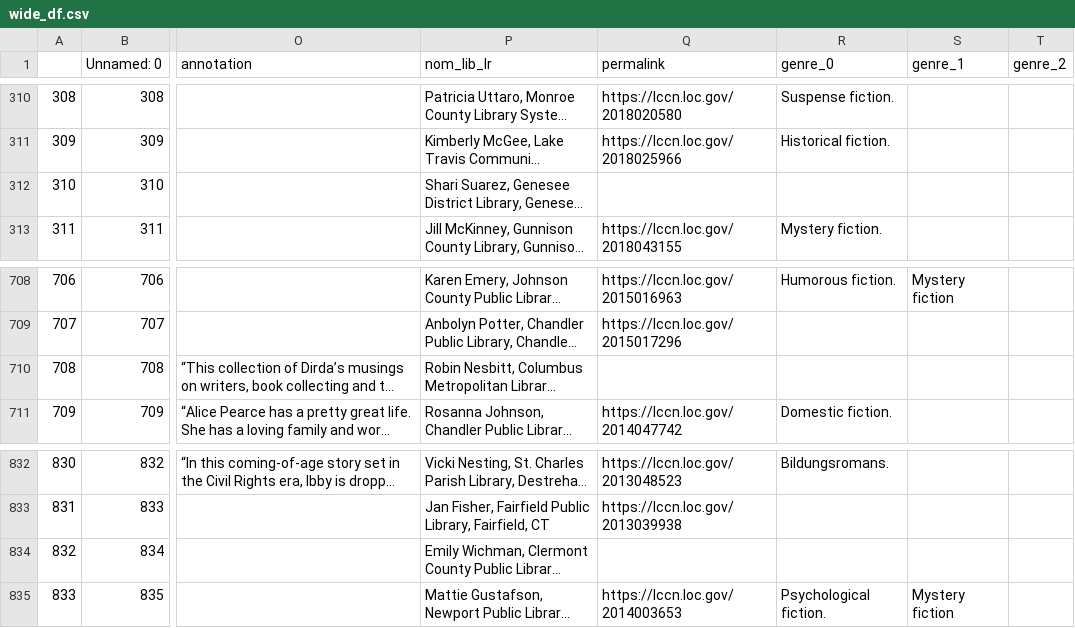
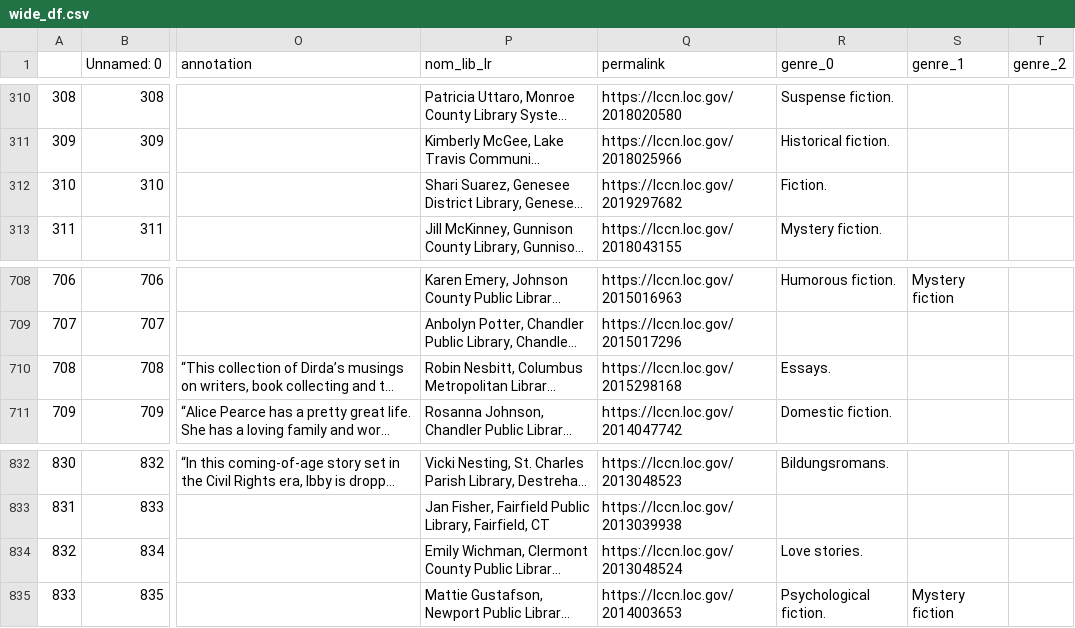
Before and after one commit to ataylor624/INFO2950, a CSV file: wide_df.csv, drawn as a sheet; only a part is shown, gaps mark what is left out; long unchanged cells end in …; the diff covers the shown part only; the diff names each change by its address in the sheet, - before the commit and + after, or states it on an @@ line.

```diff
--- a/wide_df.csv
+++ b/wide_df.csv
-Q312 (permalink): (empty)
+Q312 (permalink): https://lccn.loc.gov/2019297682
-R312 (genre_0): (empty)
+R312 (genre_0): Fiction.
-Q710 (permalink): (empty)
+Q710 (permalink): https://lccn.loc.gov/2015298168
-R710 (genre_0): (empty)
+R710 (genre_0): Essays.
-Q834 (permalink): (empty)
+Q834 (permalink): https://lccn.loc.gov/2013048524
-R834 (genre_0): (empty)
+R834 (genre_0): Love stories.
```
Also changed, not shown: 20 edited cells elsewhere in this file, 3 other files.
